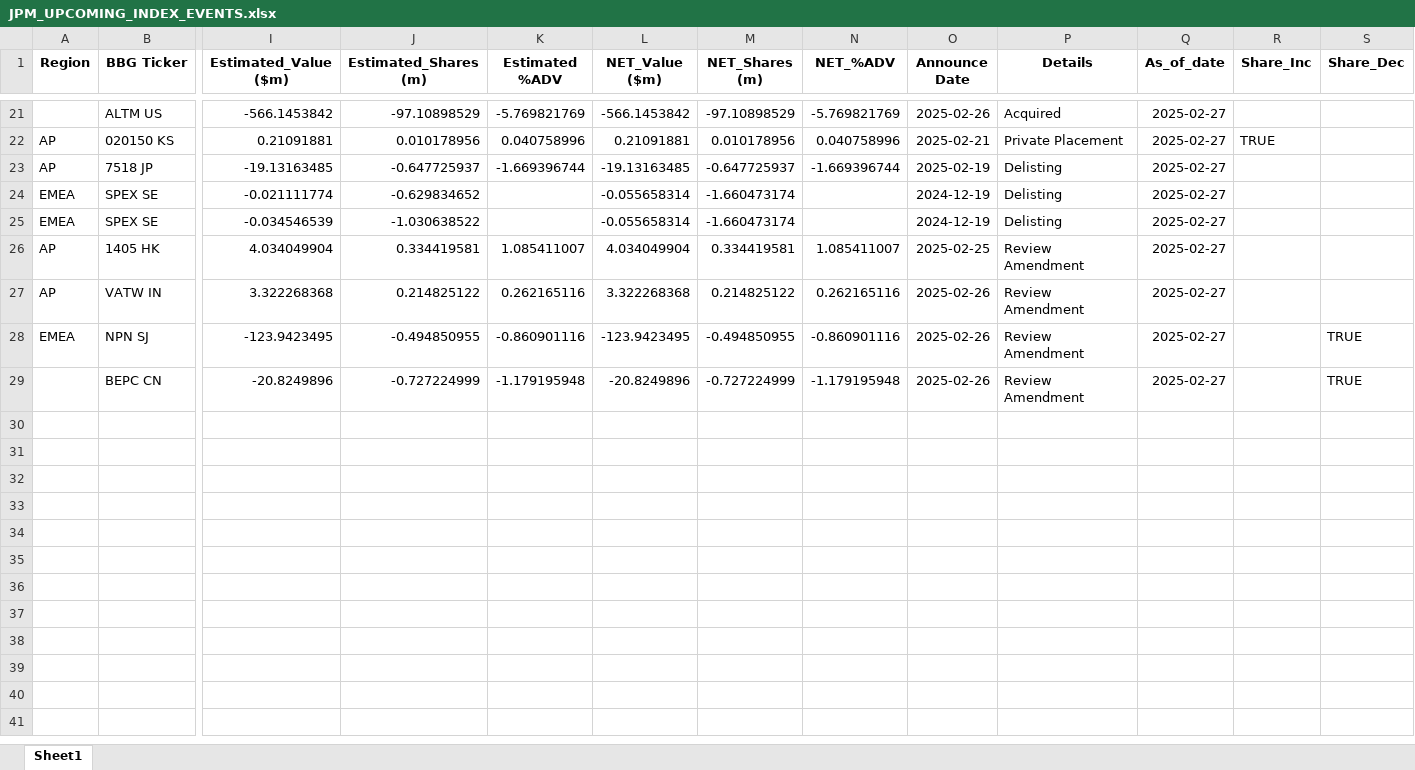
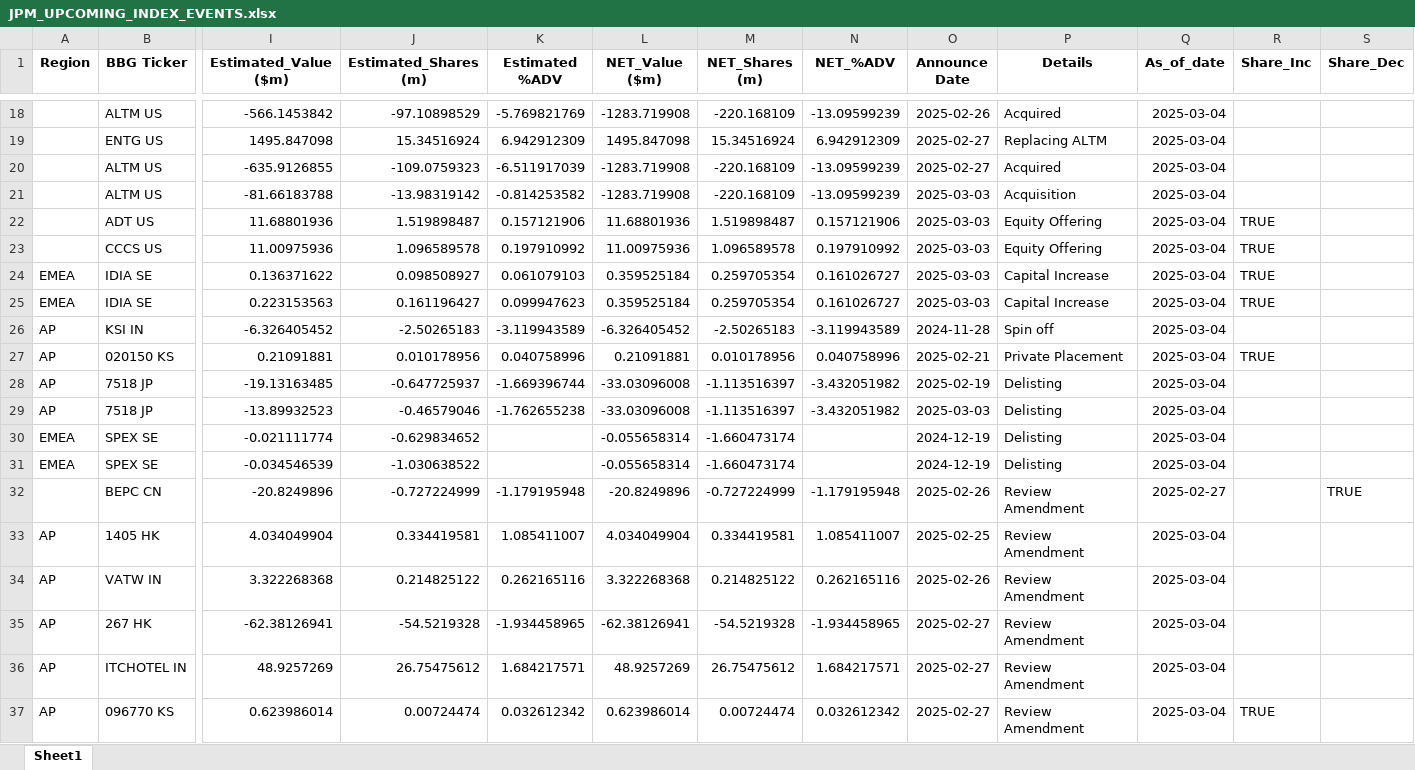
Before and after one commit to arjunkilaru/rebalances, an Excel workbook: JPM_UPCOMING_INDEX_EVENTS.xlsx, sheet Sheet1, drawn as a sheet; only a part is shown, gaps mark what is left out; values as stored, in another font and other column widths than the file's, no borders; removed rows and columns are numbered as before the commit, all else as after; rows hold the shown columns only; the diff covers the shown part only; the diff names each change by its address in the sheet, - before the commit and + after, or states it on an @@ line.

```diff
--- a/JPM_UPCOMING_INDEX_EVENTS.xlsx (sheet Sheet1)
+++ b/JPM_UPCOMING_INDEX_EVENTS.xlsx (sheet Sheet1)
-L18 (NET_Value ($m)): -566.1453842
+L18 (NET_Value ($m)): -1283.719908
-M18 (NET_Shares (m)): -97.10898529
+M18 (NET_Shares (m)): -220.168109
-N18 (NET_%ADV): -5.769821769
+N18 (NET_%ADV): -13.09599239
-Q18 (As_of_date): 2025-02-27
+Q18 (As_of_date): 2025-03-04
+row 19:  | ENTG US | 1495.847098 | 15.34516924 | 6.942912309 | 1495.847098 | 15.34516924 | 6.942912309 | 2025-02-27 | Replacing ALTM | 2025-03-04
+row 20:  | ALTM US | -635.9126855 | -109.0759323 | -6.511917039 | -1283.719908 | -220.168109 | -13.09599239 | 2025-02-27 | Acquired | 2025-03-04
+row 21:  | ALTM US | -81.66183788 | -13.98319142 | -0.814253582 | -1283.719908 | -220.168109 | -13.09599239 | 2025-03-03 | Acquisition | 2025-03-04
+row 22:  | ADT US | 11.68801936 | 1.519898487 | 0.157121906 | 11.68801936 | 1.519898487 | 0.157121906 | 2025-03-03 | Equity Offering | 2025-03-04 | TRUE
+row 23:  | CCCS US | 11.00975936 | 1.096589578 | 0.197910992 | 11.00975936 | 1.096589578 | 0.197910992 | 2025-03-03 | Equity Offering | 2025-03-04 | TRUE
+row 24: EMEA | IDIA SE | 0.136371622 | 0.098508927 | 0.061079103 | 0.359525184 | 0.259705354 | 0.161026727 | 2025-03-03 | Capital Increase | 2025-03-04 | TRUE
+row 25: EMEA | IDIA SE | 0.223153563 | 0.161196427 | 0.099947623 | 0.359525184 | 0.259705354 | 0.161026727 | 2025-03-03 | Capital Increase | 2025-03-04 | TRUE
+row 26: AP | KSI IN | -6.326405452 | -2.50265183 | -3.119943589 | -6.326405452 | -2.50265183 | -3.119943589 | 2024-11-28 | Spin off | 2025-03-04
-Q27:Q28 (As_of_date): 2025-02-27
+Q27:Q28 (As_of_date): 2025-03-04
-L28 (NET_Value ($m)): -19.13163485
+L28 (NET_Value ($m)): -33.03096008
-M28 (NET_Shares (m)): -0.647725937
+M28 (NET_Shares (m)): -1.113516397
-N28 (NET_%ADV): -1.669396744
+N28 (NET_%ADV): -3.432051982
+row 29: AP | 7518 JP | -13.89932523 | -0.46579046 | -1.762655238 | -33.03096008 | -1.113516397 | -3.432051982 | 2025-03-03 | Delisting | 2025-03-04
-Q30:Q31 (As_of_date): 2025-02-27
+Q30:Q31 (As_of_date): 2025-03-04
-row 26: AP | 1405 HK | 4.034049904 | 0.334419581 | 1.085411007 | 4.034049904 | 0.334419581 | 1.085411007 | 2025-02-25 | Review Amendment | 2025-02-27
-row 27: AP | VATW IN | 3.322268368 | 0.214825122 | 0.262165116 | 3.322268368 | 0.214825122 | 0.262165116 | 2025-02-26 | Review Amendment | 2025-02-27
-row 28: EMEA | NPN SJ | -123.9423495 | -0.494850955 | -0.860901116 | -123.9423495 | -0.494850955 | -0.860901116 | 2025-02-26 | Review Amendment | 2025-02-27 |  | TRUE
+row 33: AP | 1405 HK | 4.034049904 | 0.334419581 | 1.085411007 | 4.034049904 | 0.334419581 | 1.085411007 | 2025-02-25 | Review Amendment | 2025-03-04
+row 34: AP | VATW IN | 3.322268368 | 0.214825122 | 0.262165116 | 3.322268368 | 0.214825122 | 0.262165116 | 2025-02-26 | Review Amendment | 2025-03-04
+row 35: AP | 267 HK | -62.38126941 | -54.5219328 | -1.934458965 | -62.38126941 | -54.5219328 | -1.934458965 | 2025-02-27 | Review Amendment | 2025-03-04
+row 36: AP | ITCHOTEL IN | 48.9257269 | 26.75475612 | 1.684217571 | 48.9257269 | 26.75475612 | 1.684217571 | 2025-02-27 | Review Amendment | 2025-03-04
+row 37: AP | 096770 KS | 0.623986014 | 0.00724474 | 0.032612342 | 0.623986014 | 0.00724474 | 0.032612342 | 2025-02-27 | Review Amendment | 2025-03-04 | TRUE
```
Also changed, not shown: 24 added rows, 16 removed rows and 39 edited cells elsewhere in this sheet, 1 other file.
